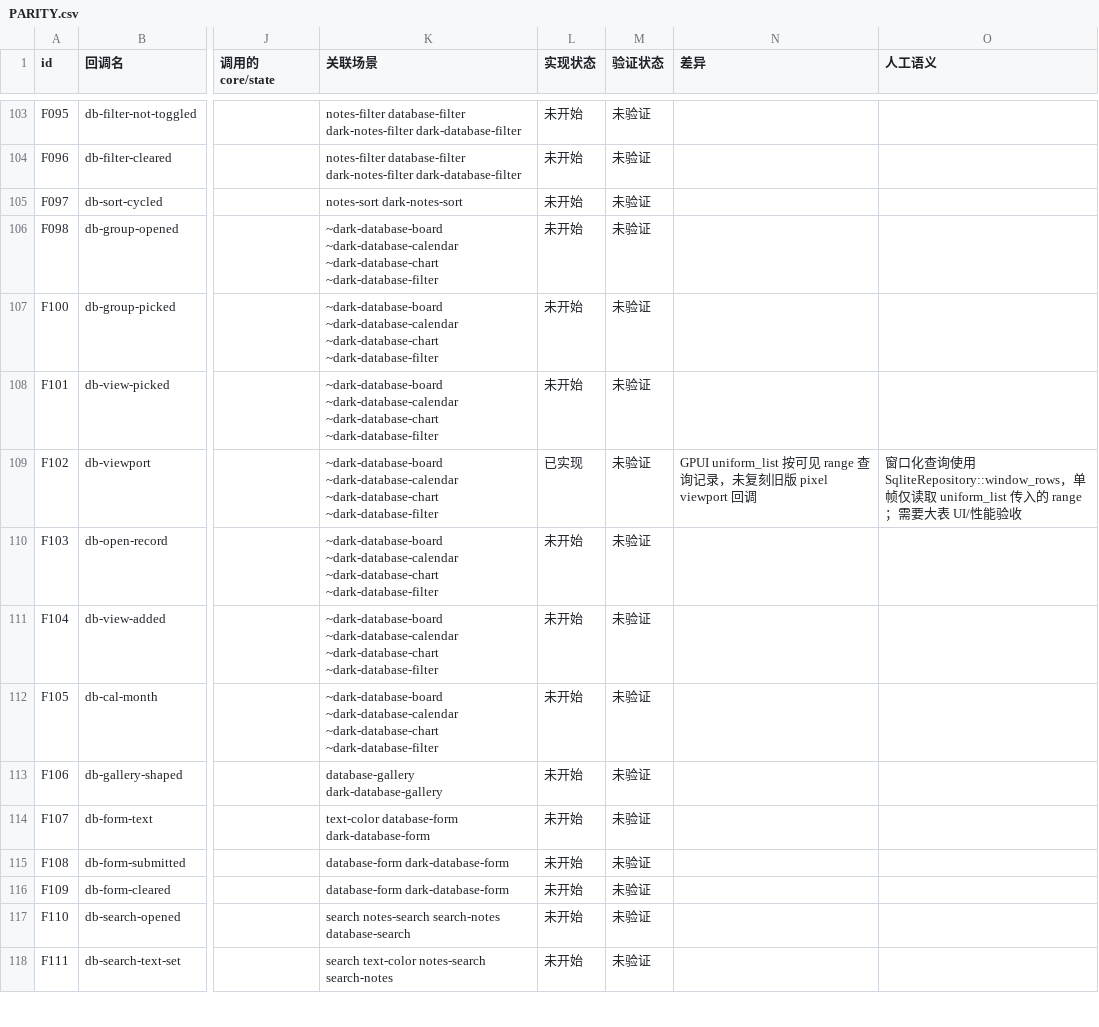
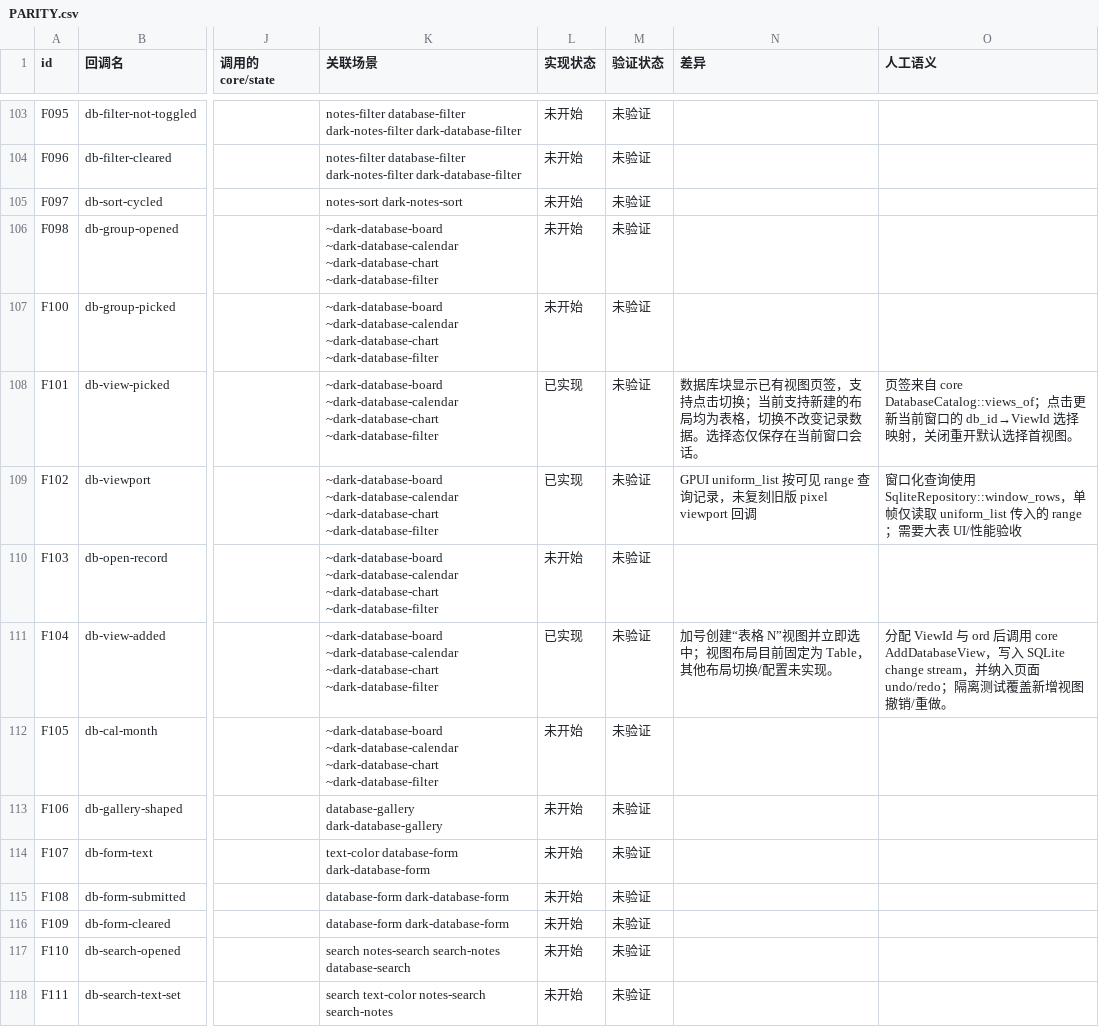
Before and after one commit to PT123123/quire-gpui, a CSV file: docs/PARITY.csv, drawn as a sheet; only a part is shown, gaps mark what is left out; the diff names each change by its address in the sheet, - before the commit and + after, or states it on an @@ line.

```diff
--- a/docs/PARITY.csv
+++ b/docs/PARITY.csv
-L108 (实现状态): 未开始
+L108 (实现状态): 已实现
-N108 (差异): (empty)
+N108 (差异): 数据库块显示已有视图页签，支持点击切换；当前支持新建的布局均为表格，切换不改变记录数据。选择态仅保存在当前窗口会话。
-O108 (人工语义): (empty)
+O108 (人工语义): 页签来自 core DatabaseCatalog::views_of；点击更新当前窗口的 db_id→ViewId 选择映射，关闭重开默认选择首视图。
-L111 (实现状态): 未开始
+L111 (实现状态): 已实现
-N111 (差异): (empty)
+N111 (差异): 加号创建“表格 N”视图并立即选中；视图布局目前固定为 Table，其他布局切换/配置未实现。
-O111 (人工语义): (empty)
+O111 (人工语义): 分配 ViewId 与 ord 后调用 core AddDatabaseView，写入 SQLite change stream，并纳入页面 undo/redo；隔离测试覆盖新增视图撤销/重做。
```
Also changed, not shown: docs/PARITY-SEMANTICS.csv, 4 other files.
